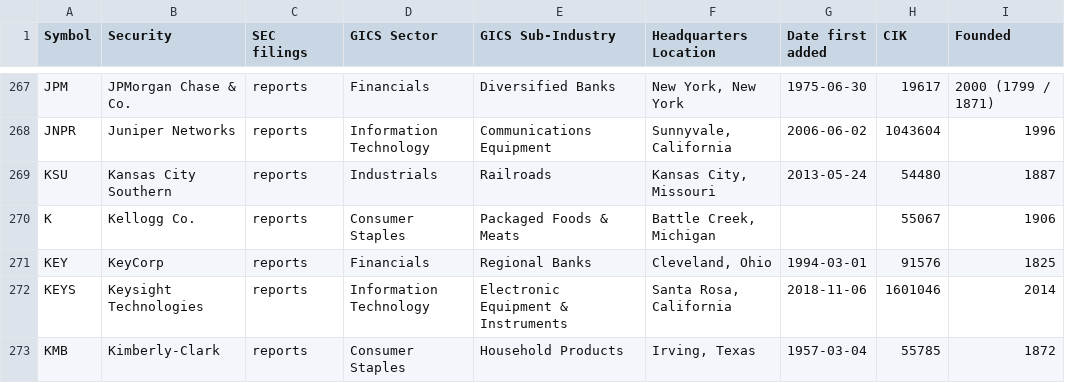
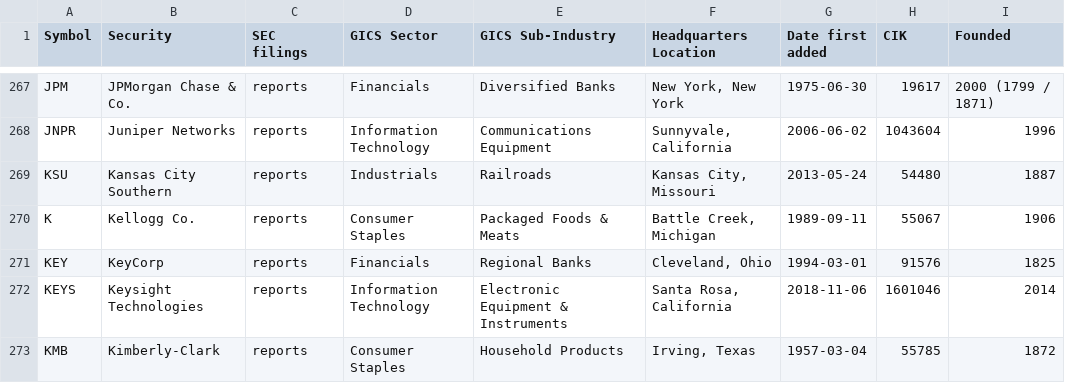
Before and after one commit to dylanroy/sandp500-dataset, a CSV file: data.csv, drawn as a sheet; only a part is shown, gaps mark what is left out.

Commit message:
Latest data: Sun Jun  6 20:10:52 UTC 2021

```diff
--- a/data.csv
+++ b/data.csv
@@ -269,3 +269,3 @@ JNPR,Juniper Networks,reports,Information Technology,Communications Equipment,"S
 KSU,Kansas City Southern,reports,Industrials,Railroads,"Kansas City, Missouri",2013-05-24,54480,1887
-K,Kellogg Co.,reports,Consumer Staples,Packaged Foods & Meats,"Battle Creek, Michigan",,55067,1906
+K,Kellogg Co.,reports,Consumer Staples,Packaged Foods & Meats,"Battle Creek, Michigan",1989-09-11,55067,1906
 KEY,KeyCorp,reports,Financials,Regional Banks,"Cleveland, Ohio",1994-03-01,91576,1825
```
